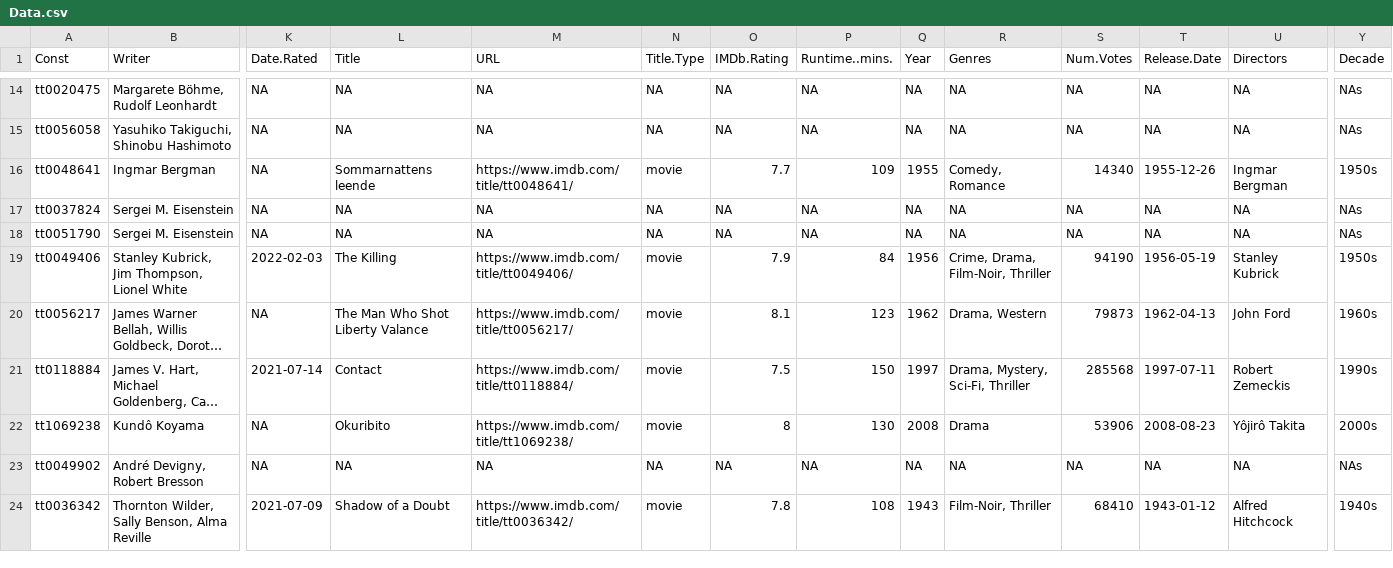
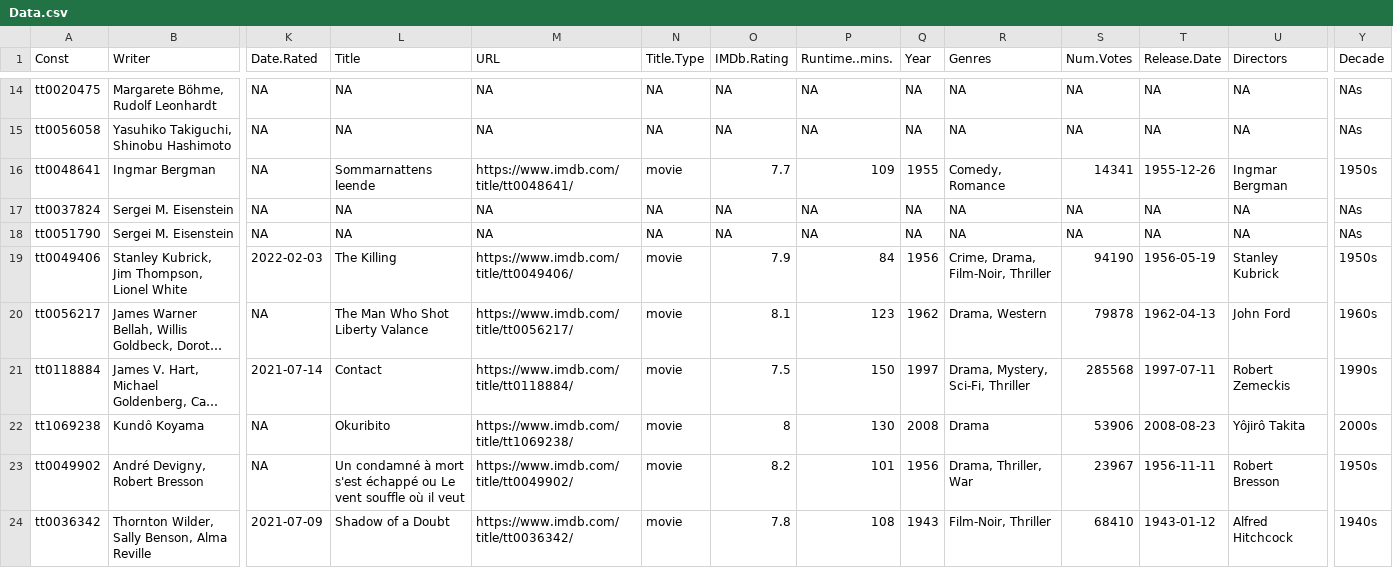
Before and after one commit to jacobmgreer/Nitrate-Actions, a CSV file: datasets/GreatFilmsEbert/Data.csv, drawn as a sheet; only a part is shown, gaps mark what is left out; long unchanged cells end in …; the diff covers the shown part only; the diff names each change by its address in the sheet, - before the commit and + after, or states it on an @@ line.

```diff
--- a/datasets/GreatFilmsEbert/Data.csv
+++ b/datasets/GreatFilmsEbert/Data.csv
-S16 (Num.Votes): 14340
+S16 (Num.Votes): 14341
-S20 (Num.Votes): 79873
+S20 (Num.Votes): 79878
-L23 (Title): NA
+L23 (Title): Un condamné à mort s'est échappé ou Le vent souffle où il veut
-M23 (URL): NA
+M23 (URL): https://www.imdb.com/title/tt0049902/
-N23 (Title.Type): NA
+N23 (Title.Type): movie
-O23 (IMDb.Rating): NA
+O23 (IMDb.Rating): 8.2
-P23 (Runtime..mins.): NA
+P23 (Runtime..mins.): 101
-Q23 (Year): NA
+Q23 (Year): 1956
-R23 (Genres): NA
+R23 (Genres): Drama, Thriller, War
-S23 (Num.Votes): NA
+S23 (Num.Votes): 23967
-T23 (Release.Date): NA
+T23 (Release.Date): 1956-11-11
-U23 (Directors): NA
+U23 (Directors): Robert Bresson
-Y23 (Decade): NAs
+Y23 (Decade): 1950s
```
Also changed, not shown: 126 edited cells elsewhere in this file, datasets/AFITop100/1998/Data.csv, datasets/AFITop100/2007/Data.csv, 9 other files.
